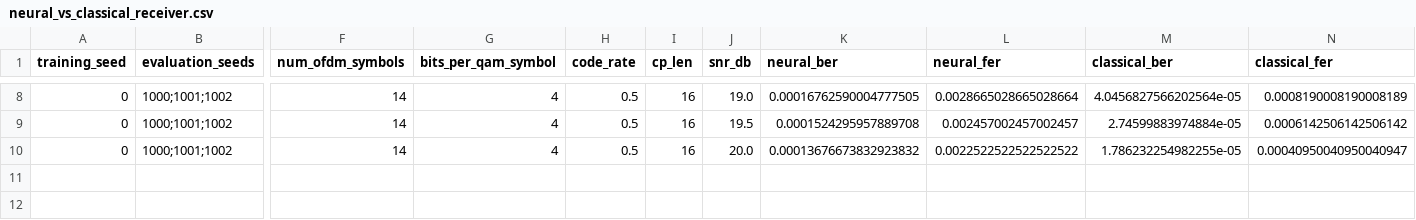
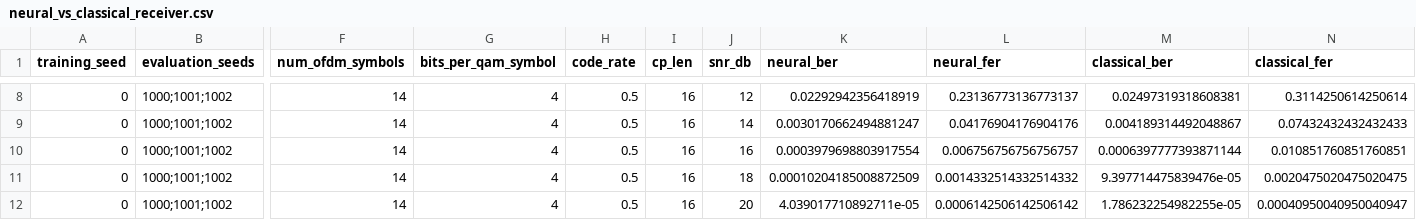
Before and after one commit to kaitophuc/introDataTransfer, a CSV file: results/neural_vs_classical_receiver.csv, drawn as a sheet; only a part is shown, gaps mark what is left out; addresses are those after the commit; rows hold the shown columns only; the diff covers the shown part only; the diff names each change by its address in the sheet, - before the commit and + after, or states it on an @@ line.

```diff
--- a/results/neural_vs_classical_receiver.csv
+++ b/results/neural_vs_classical_receiver.csv
-J8 (snr_db): 19.0
+J8 (snr_db): 12
-K8 (neural_ber): 0.00016762590004777505
+K8 (neural_ber): 0.02292942356418919
-L8 (neural_fer): 0.0028665028665028664
+L8 (neural_fer): 0.23136773136773137
-M8 (classical_ber): 4.0456827566202564e-05
+M8 (classical_ber): 0.02497319318608381
-N8 (classical_fer): 0.0008190008190008189
+N8 (classical_fer): 0.3114250614250614
-J9 (snr_db): 19.5
+J9 (snr_db): 14
-K9 (neural_ber): 0.0001524295957889708
+K9 (neural_ber): 0.0030170662494881247
-L9 (neural_fer): 0.002457002457002457
+L9 (neural_fer): 0.04176904176904176
-M9 (classical_ber): 2.74599883974884e-05
+M9 (classical_ber): 0.004189314492048867
-N9 (classical_fer): 0.0006142506142506142
+N9 (classical_fer): 0.07432432432432433
+row 10: 0 | 1000;1001;1002 | 14 | 4 | 0.5 | 16 | 16 | 0.0003979698803917554 | 0.006756756756756757 | 0.0006397777393871144 | 0.010851760851760851
+row 11: 0 | 1000;1001;1002 | 14 | 4 | 0.5 | 16 | 18 | 0.00010204185008872509 | 0.0014332514332514332 | 9.397714475839476e-05 | 0.0020475020475020475
-J12 (snr_db): 20.0
+J12 (snr_db): 20
-K12 (neural_ber): 0.00013676673832923832
+K12 (neural_ber): 4.039017710892711e-05
-L12 (neural_fer): 0.0022522522522522522
+L12 (neural_fer): 0.0006142506142506142
```
Also changed, not shown: 30 edited cells elsewhere in this file, 3 other files.
